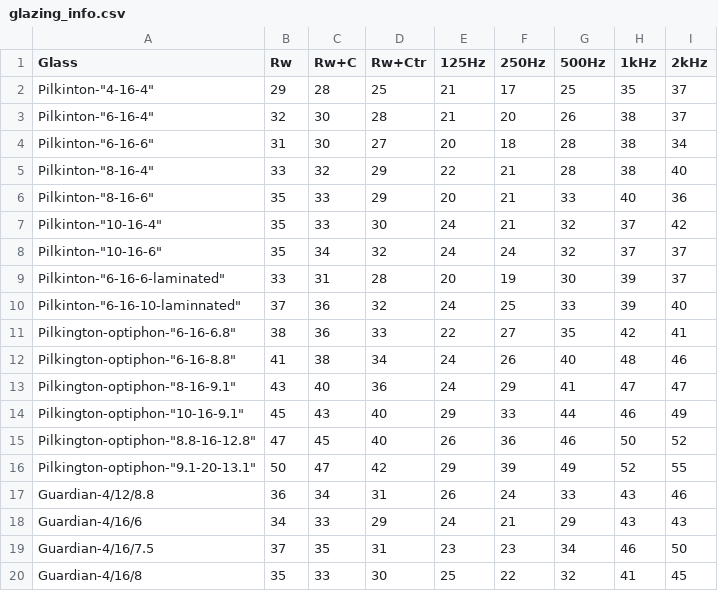
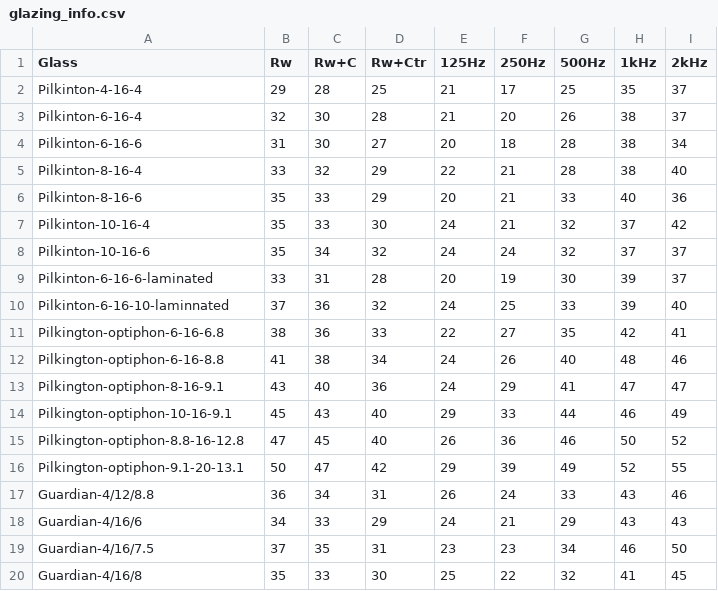
Before and after one commit to wgwei/Rw-X, a CSV file: Rwx/res/glazing_info.csv, drawn as a sheet; only a part is shown.

```diff
--- a/Rwx/res/glazing_info.csv
+++ b/Rwx/res/glazing_info.csv
@@ -1,17 +1,17 @@
 Glass,Rw,Rw+C,Rw+Ctr,125Hz,250Hz,500Hz,1kHz,2kHz
-"Pilkinton-""4-16-4""",29,28,25,21,17,25,35,37
-"Pilkinton-""6-16-4""",32,30,28,21,20,26,38,37
-"Pilkinton-""6-16-6""",31,30,27,20,18,28,38,34
-"Pilkinton-""8-16-4""",33,32,29,22,21,28,38,40
-"Pilkinton-""8-16-6""",35,33,29,20,21,33,40,36
-"Pilkinton-""10-16-4""",35,33,30,24,21,32,37,42
-"Pilkinton-""10-16-6""",35,34,32,24,24,32,37,37
-"Pilkinton-""6-16-6-laminated""",33,31,28,20,19,30,39,37
-"Pilkinton-""6-16-10-laminnated""",37,36,32,24,25,33,39,40
-"Pilkington-optiphon-""6-16-6.8""",38,36,33,22,27,35,42,41
-"Pilkington-optiphon-""6-16-8.8""",41,38,34,24,26,40,48,46
-"Pilkington-optiphon-""8-16-9.1""",43,40,36,24,29,41,47,47
-"Pilkington-optiphon-""10-16-9.1""",45,43,40,29,33,44,46,49
-"Pilkington-optiphon-""8.8-16-12.8""",47,45,40,26,36,46,50,52
-"Pilkington-optiphon-""9.1-20-13.1""",50,47,42,29,39,49,52,55
+Pilkinton-4-16-4,29,28,25,21,17,25,35,37
+Pilkinton-6-16-4,32,30,28,21,20,26,38,37
+Pilkinton-6-16-6,31,30,27,20,18,28,38,34
+Pilkinton-8-16-4,33,32,29,22,21,28,38,40
+Pilkinton-8-16-6,35,33,29,20,21,33,40,36
+Pilkinton-10-16-4,35,33,30,24,21,32,37,42
+Pilkinton-10-16-6,35,34,32,24,24,32,37,37
+Pilkinton-6-16-6-laminated,33,31,28,20,19,30,39,37
+Pilkinton-6-16-10-laminnated,37,36,32,24,25,33,39,40
+Pilkington-optiphon-6-16-6.8,38,36,33,22,27,35,42,41
+Pilkington-optiphon-6-16-8.8,41,38,34,24,26,40,48,46
+Pilkington-optiphon-8-16-9.1,43,40,36,24,29,41,47,47
+Pilkington-optiphon-10-16-9.1,45,43,40,29,33,44,46,49
+Pilkington-optiphon-8.8-16-12.8,47,45,40,26,36,46,50,52
+Pilkington-optiphon-9.1-20-13.1,50,47,42,29,39,49,52,55
 Guardian-4/12/8.8,36,34,31,26,24,33,43,46
```
Also changed, not shown: 11 other files.
